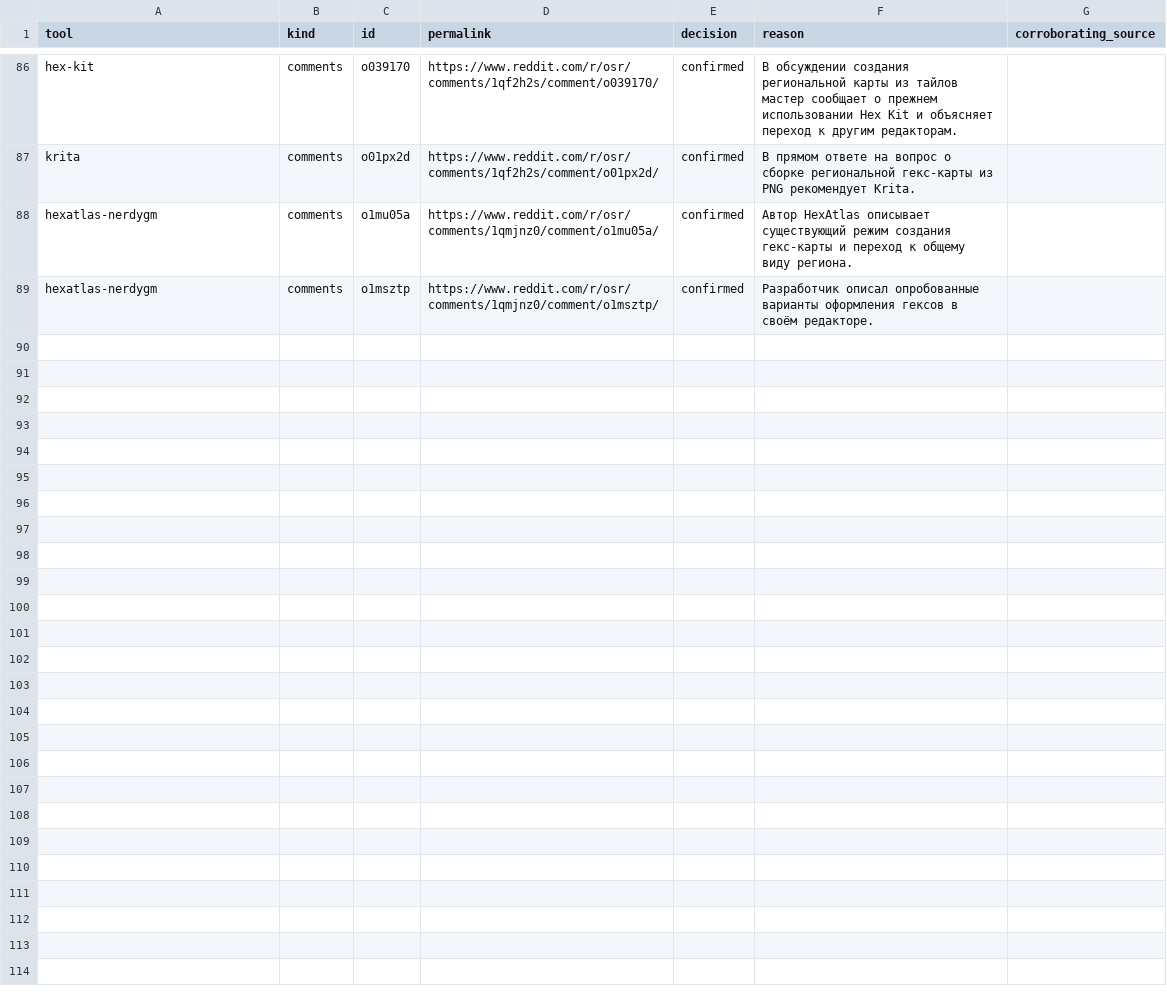
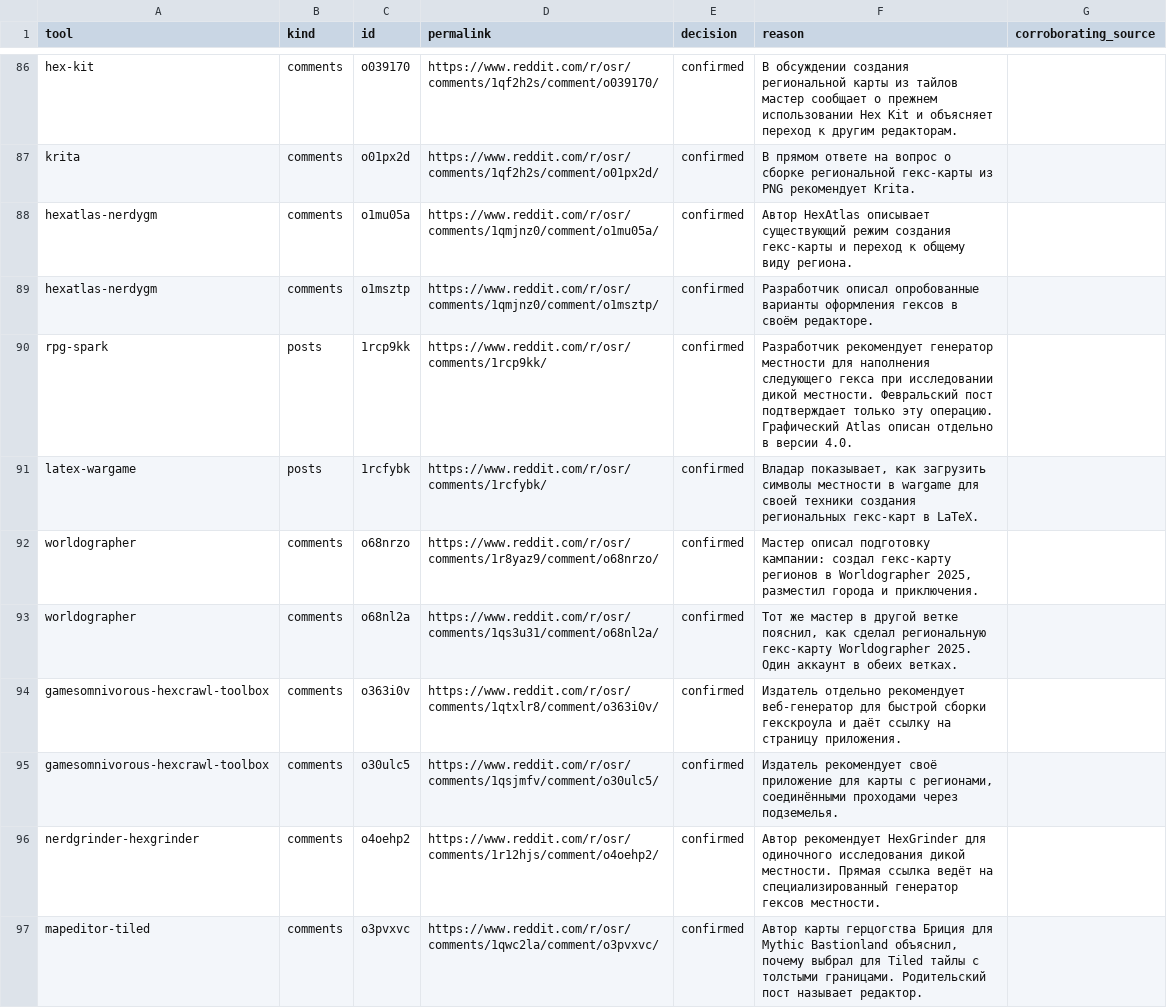
Before and after one commit to YuriyEmelyanov/Hexcrawl, a CSV file: agent-work/research/reddit-map-tools/hex-only/context-review.csv, drawn as a sheet; only a part is shown, gaps mark what is left out; the diff names each change by its address in the sheet, - before the commit and + after, or states it on an @@ line.

```diff
--- a/agent-work/research/reddit-map-tools/hex-only/context-review.csv
+++ b/agent-work/research/reddit-map-tools/hex-only/context-review.csv
+row 90: rpg-spark | posts | 1rcp9kk | https://www.reddit.com/r/osr/comments/1rcp9kk/ | confirmed | Разработчик рекомендует генератор местности для наполнения следующего гекса при исследовании дикой местности. Февральский пост подтверждает только эту операцию. Графический Atlas описан отдельно в версии 4.0.
+row 91: latex-wargame | posts | 1rcfybk | https://www.reddit.com/r/osr/comments/1rcfybk/ | confirmed | Владар показывает, как загрузить символы местности в wargame для своей техники создания региональных гекс-карт в LaTeX.
+row 92: worldographer | comments | o68nrzo | https://www.reddit.com/r/osr/comments/1r8yaz9/comment/o68nrzo/ | confirmed | Мастер описал подготовку кампании: создал гекс-карту регионов в Worldographer 2025, разместил города и приключения.
+row 93: worldographer | comments | o68nl2a | https://www.reddit.com/r/osr/comments/1qs3u31/comment/o68nl2a/ | confirmed | Тот же мастер в другой ветке пояснил, как сделал региональную гекс-карту Worldographer 2025. Один аккаунт в обеих ветках.
+row 94: gamesomnivorous-hexcrawl-toolbox | comments | o363i0v | https://www.reddit.com/r/osr/comments/1qtxlr8/comment/o363i0v/ | confirmed | Издатель отдельно рекомендует веб-генератор для быстрой сборки гекскроула и даёт ссылку на страницу приложения.
+row 95: gamesomnivorous-hexcrawl-toolbox | comments | o30ulc5 | https://www.reddit.com/r/osr/comments/1qsjmfv/comment/o30ulc5/ | confirmed | Издатель рекомендует своё приложение для карты с регионами, соединёнными проходами через подземелья.
+row 96: nerdgrinder-hexgrinder | comments | o4oehp2 | https://www.reddit.com/r/osr/comments/1r12hjs/comment/o4oehp2/ | confirmed | Автор рекомендует HexGrinder для одиночного исследования дикой местности. Прямая ссылка ведёт на специализированный генератор гексов местности.
+row 97: mapeditor-tiled | comments | o3pvxvc | https://www.reddit.com/r/osr/comments/1qwc2la/comment/o3pvxvc/ | confirmed | Автор карты герцогства Бриция для Mythic Bastionland объяснил, почему выбрал для Tiled тайлы с толстыми границами. Родительский пост называет редактор.
```
Also changed, not shown: agent-work/research/reddit-map-tools/evidence.csv, agent-work/research/reddit-map-tools/hex-only/evidence.csv, 16 other files.
